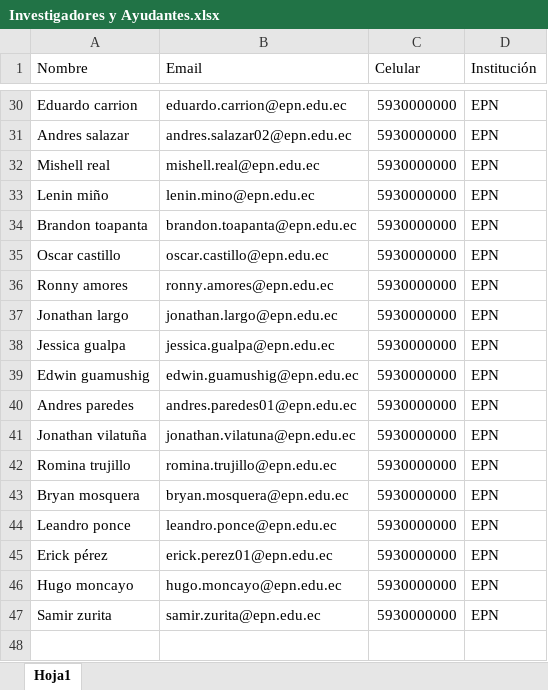
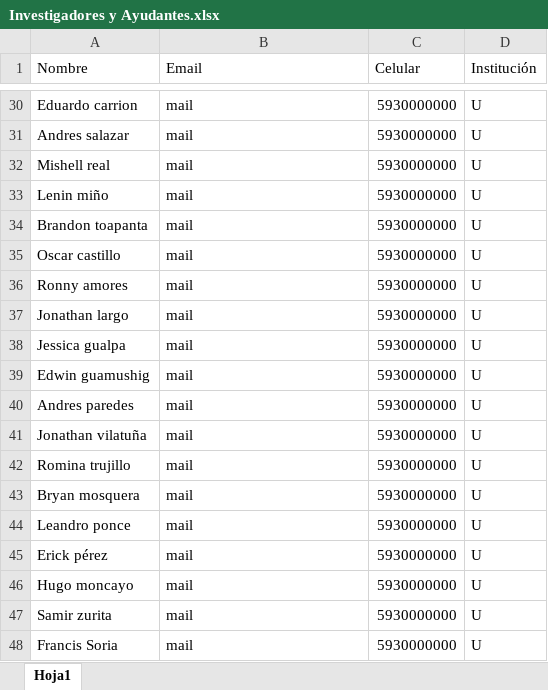
Before and after one commit to laboratorioAI/manualSegmentation, an Excel workbook: configs/Investigadores y Ayudantes.xlsx, sheet Hoja1, drawn as a sheet; only a part is shown, gaps mark what is left out; values as stored, in another font and other column widths than the file's, no borders; the diff covers the shown part only; the diff names each change by its address in the sheet, - before the commit and + after, or states it on an @@ line.

```diff
--- a/configs/Investigadores y Ayudantes.xlsx (sheet Hoja1)
+++ b/configs/Investigadores y Ayudantes.xlsx (sheet Hoja1)
-B30 (Email): eduardo.carrion@epn.edu.ec
+B30 (Email): mail
-D30:D47 (Institución): EPN
+D30:D47 (Institución): U
-B31 (Email): andres.salazar02@epn.edu.ec
+B31 (Email): mail
-B32 (Email): mishell.real@epn.edu.ec
+B32 (Email): mail
-B33 (Email): lenin.mino@epn.edu.ec
+B33 (Email): mail
-B34 (Email): brandon.toapanta@epn.edu.ec
+B34 (Email): mail
-B35 (Email): oscar.castillo@epn.edu.ec
+B35 (Email): mail
-B36 (Email): ronny.amores@epn.edu.ec
+B36 (Email): mail
-B37 (Email): jonathan.largo@epn.edu.ec
+B37 (Email): mail
-B38 (Email): jessica.gualpa@epn.edu.ec
+B38 (Email): mail
-B39 (Email): edwin.guamushig@epn.edu.ec
+B39 (Email): mail
-B40 (Email): andres.paredes01@epn.edu.ec
+B40 (Email): mail
-B41 (Email): jonathan.vilatuna@epn.edu.ec
+B41 (Email): mail
-B42 (Email): romina.trujillo@epn.edu.ec
+B42 (Email): mail
-B43 (Email): bryan.mosquera@epn.edu.ec
+B43 (Email): mail
-B44 (Email): leandro.ponce@epn.edu.ec
+B44 (Email): mail
-B45 (Email): erick.perez01@epn.edu.ec
+B45 (Email): mail
-B46 (Email): hugo.moncayo@epn.edu.ec
+B46 (Email): mail
-B47 (Email): samir.zurita@epn.edu.ec
+B47 (Email): mail
+row 48: Francis Soria | mail | 5930000000 | U
```
Also changed, not shown: 54 edited cells elsewhere in this sheet.
